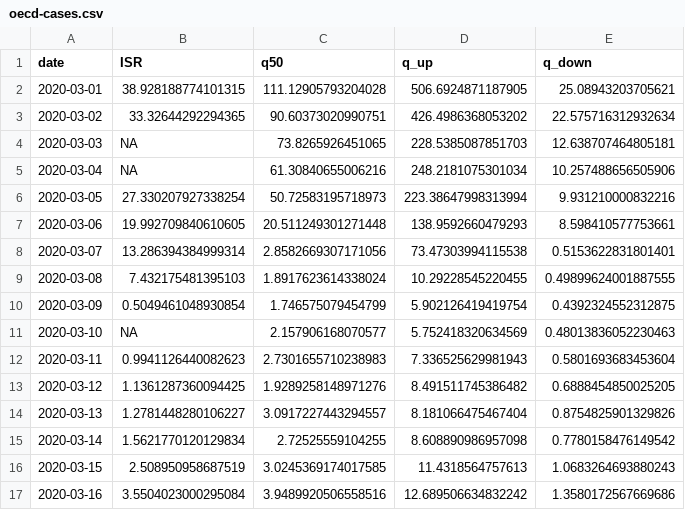
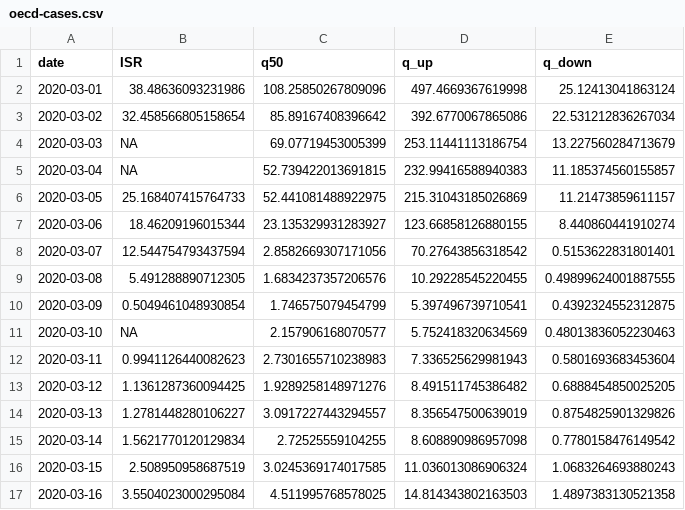
Before and after one commit to itamarcaspi/oecd-rep-num, a CSV file: output/oecd-cases.csv, drawn as a sheet; only a part is shown; the diff covers the shown part only.

```diff
--- a/output/oecd-cases.csv
+++ b/output/oecd-cases.csv
@@ -1,11 +1,11 @@
 date,ISR,q50,q_up,q_down
-2020-03-01,38.928188774101315,111.12905793204028,506.6924871187905,25.08943203705621
-2020-03-02,33.32644292294365,90.60373020990751,426.4986368053202,22.575716312932634
-2020-03-03,NA,73.8265926451065,228.5385087851703,12.638707464805181
-2020-03-04,NA,61.30840655006216,248.2181075301034,10.257488656505906
-2020-03-05,27.330207927338254,50.72583195718973,223.38647998313994,9.931210000832216
-2020-03-06,19.992709840610605,20.511249301271448,138.9592660479293,8.598410577753661
-2020-03-07,13.286394384999314,2.8582669307171056,73.47303994115538,0.5153622831801401
-2020-03-08,7.432175481395103,1.8917623614338024,10.29228545220455,0.49899624001887555
-2020-03-09,0.5049461048930854,1.746575079454799,5.902126419419754,0.4392324552312875
+2020-03-01,38.48636093231986,108.25850267809096,497.4669367619998,25.12413041863124
+2020-03-02,32.458566805158654,85.89167408396642,392.6770067865086,22.531212836267034
+2020-03-03,NA,69.07719453005399,253.11441113186754,13.227560284713679
+2020-03-04,NA,52.739422013691815,232.99416588940383,11.185374560155857
+2020-03-05,25.168407415764733,52.441081488922975,215.31043185026869,11.21473859611157
+2020-03-06,18.46209196015344,23.135329931283927,123.66858126880155,8.440860441910274
+2020-03-07,12.544754793437594,2.8582669307171056,70.27643856318542,0.5153622831801401
+2020-03-08,5.491288890712305,1.6834237357206576,10.29228545220455,0.49899624001887555
+2020-03-09,0.5049461048930854,1.746575079454799,5.397496739710541,0.4392324552312875
 2020-03-10,NA,2.157906168070577,5.752418320634569,0.48013836052230463
@@ -13,5 +13,5 @@ date,ISR,q50,q_up,q_down
 2020-03-12,1.1361287360094425,1.9289258148971276,8.491511745386482,0.6888454850025205
-2020-03-13,1.2781448280106227,3.0917227443294557,8.181066475467404,0.8754825901329826
+2020-03-13,1.2781448280106227,3.0917227443294557,8.356547500639019,0.8754825901329826
 2020-03-14,1.5621770120129834,2.72525559104255,8.608890986957098,0.7780158476149542
-2020-03-15,2.508950958687519,3.0245369174017585,11.4318564757613,1.0683264693880243
-2020-03-16,3.5504023000295084,3.9489920506558516,12.689506634832242,1.3580172567669686
+2020-03-15,2.508950958687519,3.0245369174017585,11.036013086906324,1.0683264693880243
+2020-03-16,3.5504023000295084,4.511995768578025,14.814343802163503,1.4897383130521358
```
Also changed, not shown: 1 added row and 41 edited cells elsewhere in this file, output/oecd-rep-num.csv, output/oecd-test.csv, 4 other files.
